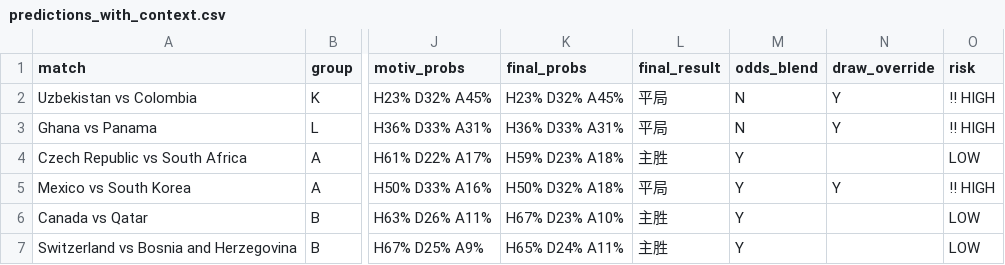
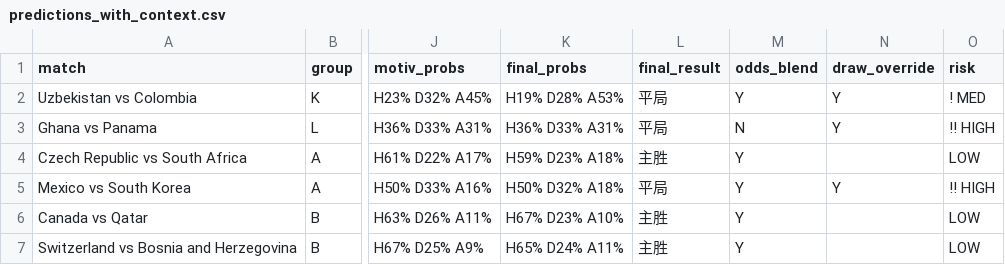
Before and after one commit to huangjialing0010/worldcup-2026-predict, a CSV file: output/predictions_with_context.csv, drawn as a sheet; only a part is shown, gaps mark what is left out; the diff names each change by its address in the sheet, - before the commit and + after, or states it on an @@ line.

Commit message:
data: refresh predictions

```diff
--- a/output/predictions_with_context.csv
+++ b/output/predictions_with_context.csv
-K2 (final_probs): H23% D32% A45%
+K2 (final_probs): H19% D28% A53%
-M2 (odds_blend): N
+M2 (odds_blend): Y
-O2 (risk): !! HIGH
+O2 (risk): ! MED
```
